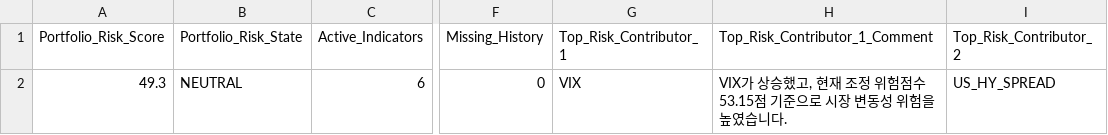
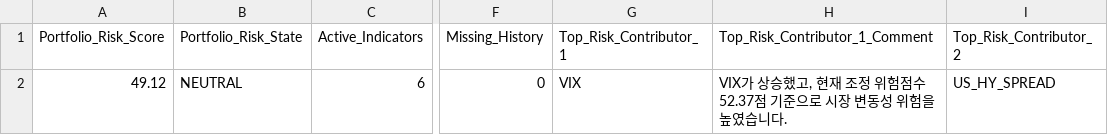
Before and after one commit to mia2628/portfolio_intelligence, a CSV file: outputs/step05/risk_summary.csv, drawn as a sheet; only a part is shown, gaps mark what is left out; the diff names each change by its address in the sheet, - before the commit and + after, or states it on an @@ line.

```diff
--- a/outputs/step05/risk_summary.csv
+++ b/outputs/step05/risk_summary.csv
-A2 (Portfolio_Risk_Score): 49.3
+A2 (Portfolio_Risk_Score): 49.12
-H2 (Top_Risk_Contributor_1_Comment): …험점수 53.15점 기준…
+H2 (Top_Risk_Contributor_1_Comment): …험점수 52.37점 기준…
```
Also changed, not shown: data/historical/historical_data.csv, data/step03_market_inputs.csv, 9 other files.
